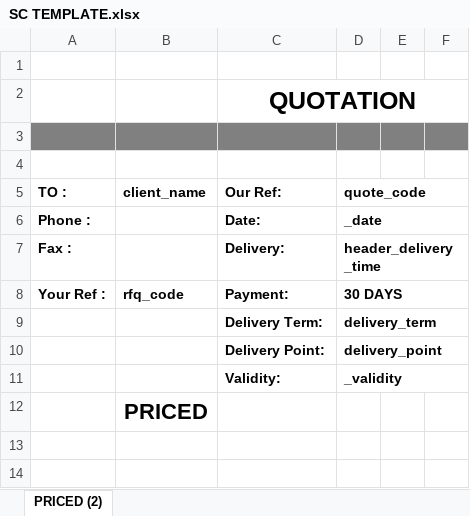
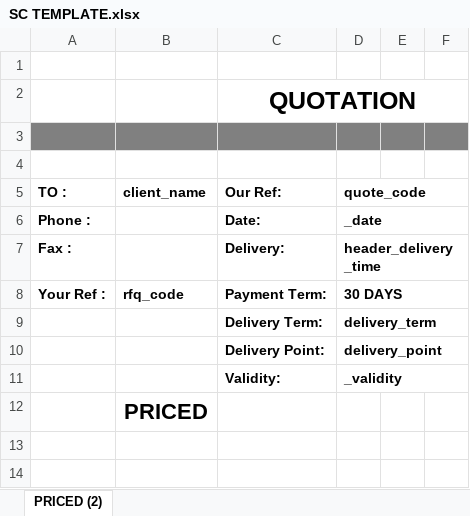
Before and after one commit to Muzhahir/RFQ-Generator-Beta-Version, an Excel workbook: RFQ Generator Beta Version/Templates/SC TEMPLATE.xlsx, sheet PRICED (2), drawn as a sheet; only a part is shown; values as stored, in another font and other column widths than the file's, no borders; charts and pictures not drawn; the diff names each change by its address in the sheet, - before the commit and + after, or states it on an @@ line.

```diff
--- a/RFQ Generator Beta Version/Templates/SC TEMPLATE.xlsx (sheet PRICED (2))
+++ b/RFQ Generator Beta Version/Templates/SC TEMPLATE.xlsx (sheet PRICED (2))
-C8 (Our Ref:): Payment:
+C8 (Our Ref:): Payment Term:
```
Also changed, not shown: RFQ Generator Beta Version/Templates/CG TEMPLATE.xlsx, RFQ Generator Beta Version/Templates/OGIT TEMPLATE.xlsx, 7 other files.
